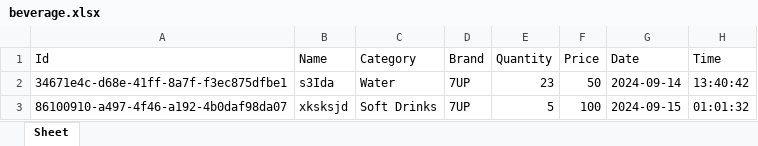
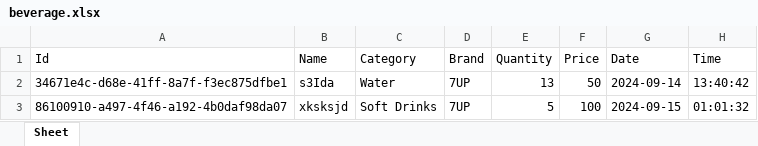
Before and after one commit to HICHAMSEBAA/ShopFlow, an Excel workbook: beverage.xlsx, sheet Sheet, drawn as a sheet; values as stored, in another font and other column widths than the file's, no borders; the diff names each change by its address in the sheet, - before the commit and + after, or states it on an @@ line.

```diff
--- a/beverage.xlsx (sheet Sheet)
+++ b/beverage.xlsx (sheet Sheet)
-E2 (Quantity): 23
+E2 (Quantity): 13
```
Also changed, not shown: beverage_sales.xlsx, 1 other file.
